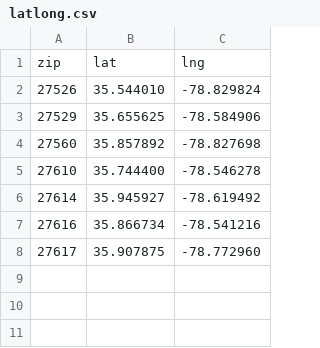
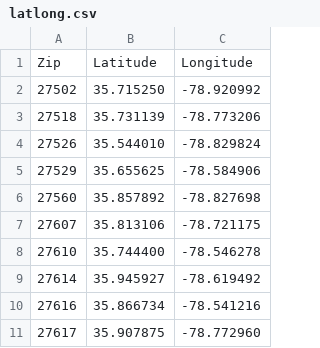
Before and after one commit to SowmyaAji/ScrapeWithPython, a CSV file: latlong.csv, drawn as a sheet.

```diff
--- a/latlong.csv
+++ b/latlong.csv
@@ -1,2 +1,4 @@
-zip,lat,lng
+Zip,Latitude,Longitude
+27502,35.715250, -78.920992
+27518,35.731139, -78.773206
 27526,35.544010, -78.829824
@@ -4,2 +6,3 @@ zip,lat,lng
 27560,35.857892, -78.827698
+27607,35.813106, -78.721175
 27610,35.744400, -78.546278
```
Also changed, not shown: address.csv, output.csv, 4 other files.
